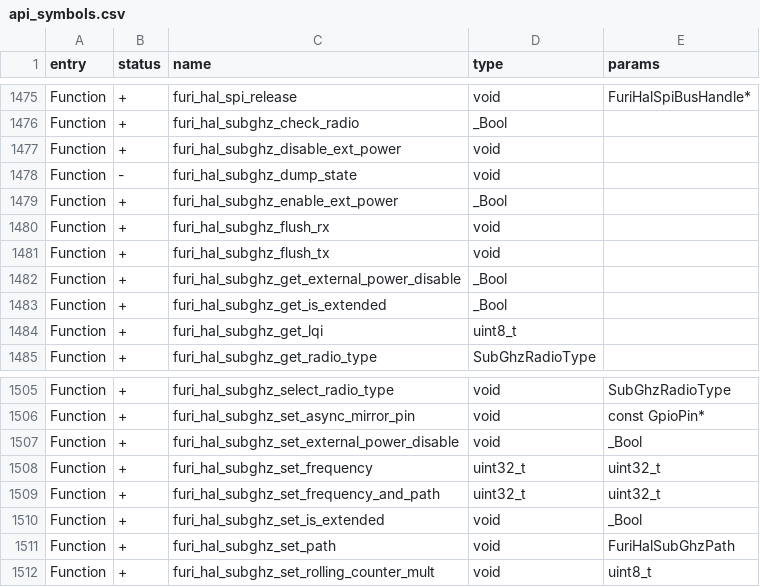
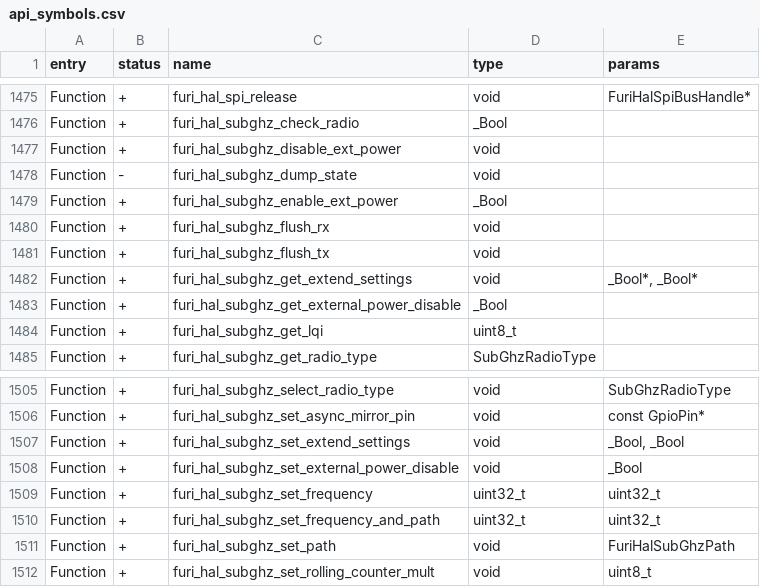
Before and after one commit to WireSeed/FlipperZero-RogueMaster, a CSV file: firmware/targets/f7/api_symbols.csv, drawn as a sheet; only a part is shown, gaps mark what is left out; removed rows and columns are numbered as before the commit, all else as after; the diff names each change by its address in the sheet, - before the commit and + after, or states it on an @@ line.

Commit message:
CFW Settings fixes for Extended Range / Bypass

```diff
--- a/firmware/targets/f7/api_symbols.csv
+++ b/firmware/targets/f7/api_symbols.csv
+row 1482: Function | + | furi_hal_subghz_get_extend_settings | void | _Bool*, _Bool*
-row 1483: Function | + | furi_hal_subghz_get_is_extended | _Bool
+row 1507: Function | + | furi_hal_subghz_set_extend_settings | void | _Bool, _Bool
-row 1510: Function | + | furi_hal_subghz_set_is_extended | void | _Bool
```
Also changed, not shown: 26 other files.
